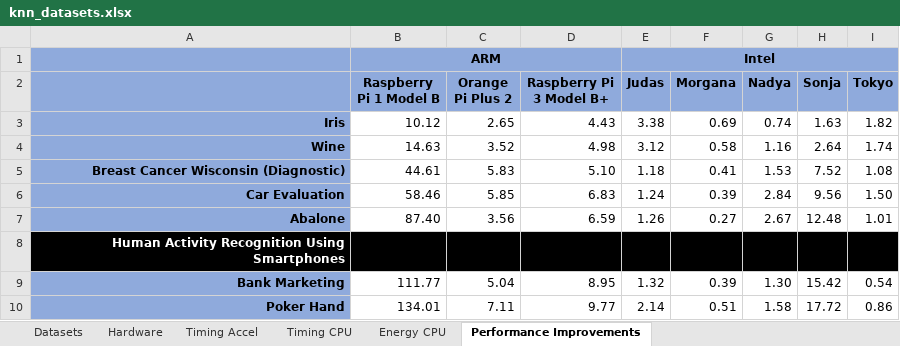
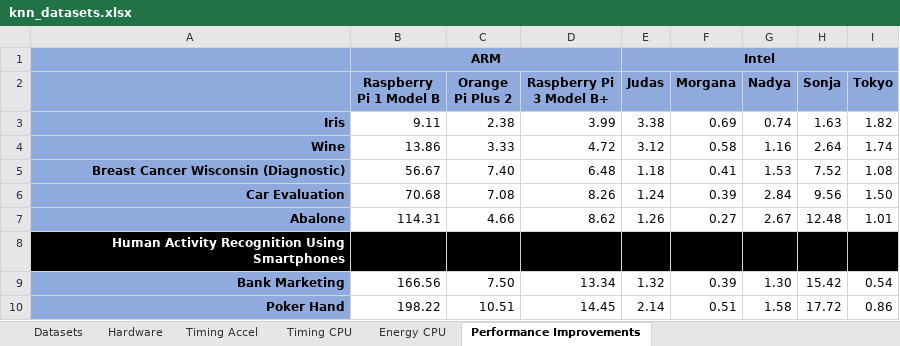
Before and after one commit to joaomiguelvieira/kNNSim, an Excel workbook: sim/knn_datasets.xlsx, sheet Performance Improvements, drawn as a sheet; values as stored, in another font and other column widths than the file's, no borders; conditional formats not drawn; the diff names each change by its address in the sheet, - before the commit and + after, or states it on an @@ line.

Commit message:
Updated power results on excel

```diff
--- a/sim/knn_datasets.xlsx (sheet Performance Improvements)
+++ b/sim/knn_datasets.xlsx (sheet Performance Improvements)
-B3 (Raspberry Pi 1 Model B): 10.12
+B3 (Raspberry Pi 1 Model B): 9.11
-C3 (Orange Pi Plus 2): 2.65
+C3 (Orange Pi Plus 2): 2.38
-D3 (Raspberry Pi 3 Model B+): 4.43
+D3 (Raspberry Pi 3 Model B+): 3.99
-B4 (Raspberry Pi 1 Model B): 14.63
+B4 (Raspberry Pi 1 Model B): 13.86
-C4 (Orange Pi Plus 2): 3.52
+C4 (Orange Pi Plus 2): 3.33
-D4 (Raspberry Pi 3 Model B+): 4.98
+D4 (Raspberry Pi 3 Model B+): 4.72
-B5 (Raspberry Pi 1 Model B): 44.61
+B5 (Raspberry Pi 1 Model B): 56.67
-C5 (Orange Pi Plus 2): 5.83
+C5 (Orange Pi Plus 2): 7.40
-D5 (Raspberry Pi 3 Model B+): 5.10
+D5 (Raspberry Pi 3 Model B+): 6.48
-B6 (Raspberry Pi 1 Model B): 58.46
+B6 (Raspberry Pi 1 Model B): 70.68
-C6 (Orange Pi Plus 2): 5.85
+C6 (Orange Pi Plus 2): 7.08
-D6 (Raspberry Pi 3 Model B+): 6.83
+D6 (Raspberry Pi 3 Model B+): 8.26
-B7 (Raspberry Pi 1 Model B): 87.40
+B7 (Raspberry Pi 1 Model B): 114.31
-C7 (Orange Pi Plus 2): 3.56
+C7 (Orange Pi Plus 2): 4.66
-D7 (Raspberry Pi 3 Model B+): 6.59
+D7 (Raspberry Pi 3 Model B+): 8.62
-B9 (Raspberry Pi 1 Model B): 111.77
+B9 (Raspberry Pi 1 Model B): 166.56
-C9 (Orange Pi Plus 2): 5.04
+C9 (Orange Pi Plus 2): 7.50
-D9 (Raspberry Pi 3 Model B+): 8.95
+D9 (Raspberry Pi 3 Model B+): 13.34
-B10 (Raspberry Pi 1 Model B): 134.01
+B10 (Raspberry Pi 1 Model B): 198.22
-C10 (Orange Pi Plus 2): 7.11
+C10 (Orange Pi Plus 2): 10.51
-D10 (Raspberry Pi 3 Model B+): 9.77
+D10 (Raspberry Pi 3 Model B+): 14.45
```
Also changed, not shown: sheet Hardware, 1 other file.
